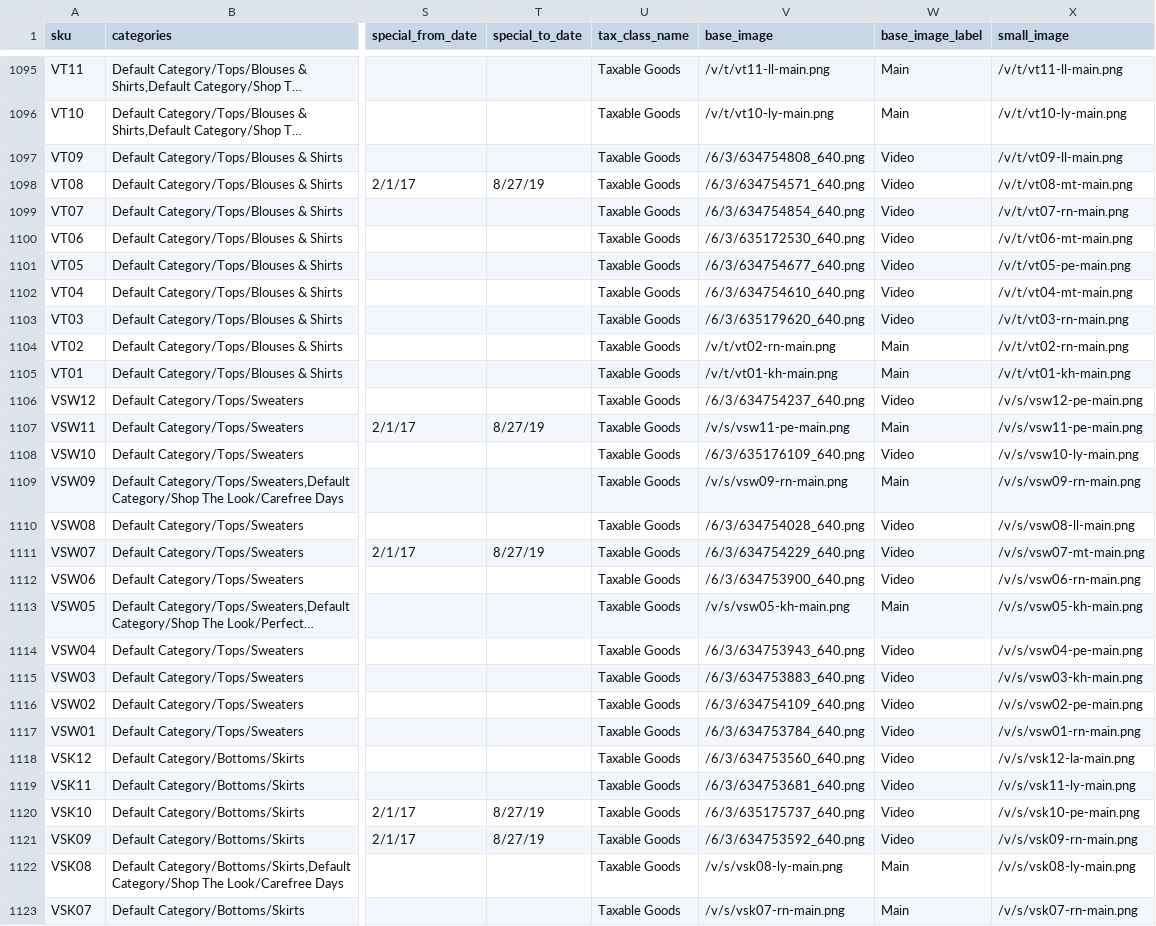
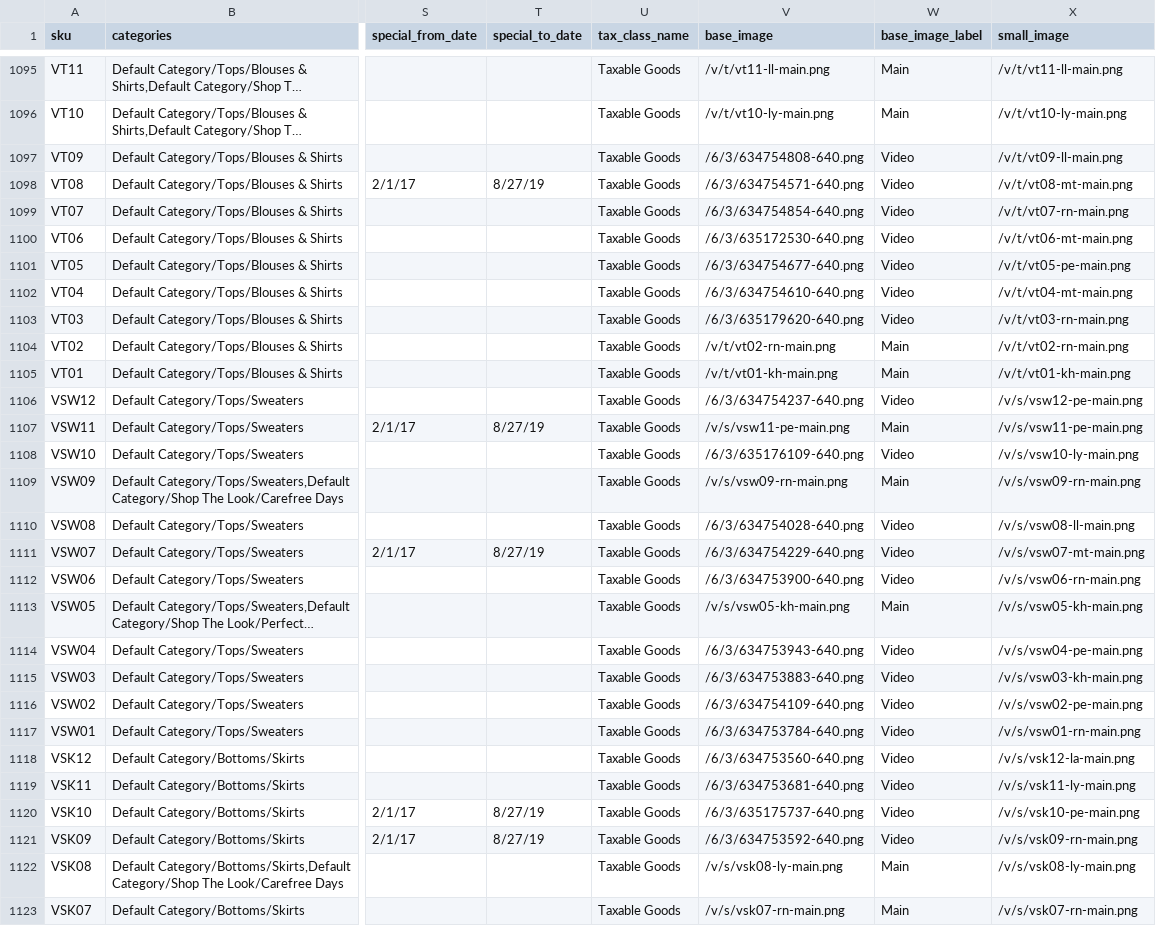
Before and after one commit to skukla/kukla-venia, a CSV file: data/standalone/products.csv, drawn as a sheet; only a part is shown, gaps mark what is left out; long unchanged cells end in …; the diff covers the shown part only; the diff names each change by its address in the sheet, - before the commit and + after, or states it on an @@ line.

Commit message:
More product image reference updates

```diff
--- a/data/standalone/products.csv
+++ b/data/standalone/products.csv
-V1097 (base_image): /6/3/634754808_640.png
+V1097 (base_image): /6/3/634754808-640.png
-V1098 (base_image): /6/3/634754571_640.png
+V1098 (base_image): /6/3/634754571-640.png
-V1099 (base_image): /6/3/634754854_640.png
+V1099 (base_image): /6/3/634754854-640.png
-V1100 (base_image): /6/3/635172530_640.png
+V1100 (base_image): /6/3/635172530-640.png
-V1101 (base_image): /6/3/634754677_640.png
+V1101 (base_image): /6/3/634754677-640.png
-V1102 (base_image): /6/3/634754610_640.png
+V1102 (base_image): /6/3/634754610-640.png
-V1103 (base_image): /6/3/635179620_640.png
+V1103 (base_image): /6/3/635179620-640.png
-V1106 (base_image): /6/3/634754237_640.png
+V1106 (base_image): /6/3/634754237-640.png
-V1108 (base_image): /6/3/635176109_640.png
+V1108 (base_image): /6/3/635176109-640.png
-V1110 (base_image): /6/3/634754028_640.png
+V1110 (base_image): /6/3/634754028-640.png
-V1111 (base_image): /6/3/634754229_640.png
+V1111 (base_image): /6/3/634754229-640.png
-V1112 (base_image): /6/3/634753900_640.png
+V1112 (base_image): /6/3/634753900-640.png
-V1114 (base_image): /6/3/634753943_640.png
+V1114 (base_image): /6/3/634753943-640.png
-V1115 (base_image): /6/3/634753883_640.png
+V1115 (base_image): /6/3/634753883-640.png
-V1116 (base_image): /6/3/634754109_640.png
+V1116 (base_image): /6/3/634754109-640.png
-V1117 (base_image): /6/3/634753784_640.png
+V1117 (base_image): /6/3/634753784-640.png
-V1118 (base_image): /6/3/634753560_640.png
+V1118 (base_image): /6/3/634753560-640.png
-V1119 (base_image): /6/3/634753681_640.png
+V1119 (base_image): /6/3/634753681-640.png
-V1120 (base_image): /6/3/635175737_640.png
+V1120 (base_image): /6/3/635175737-640.png
-V1121 (base_image): /6/3/634753592_640.png
+V1121 (base_image): /6/3/634753592-640.png
```
Also changed, not shown: 24 edited cells elsewhere in this file, data/store/products.csv, data/website/products.csv.
